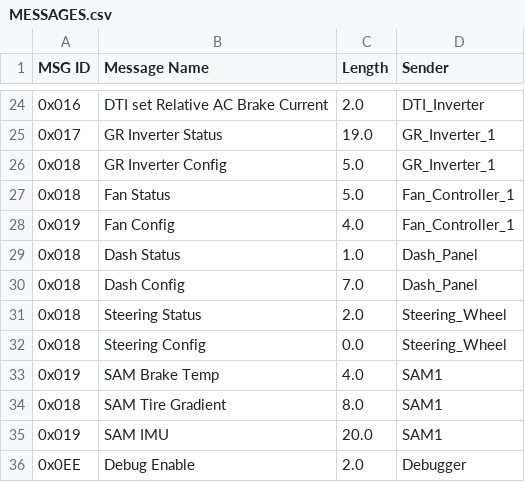
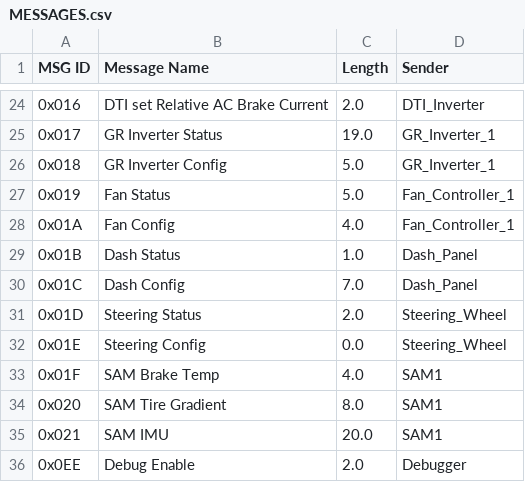
Before and after one commit to archqn/Sheets-to-CANdb, a CSV file: CSVs/MESSAGES.csv, drawn as a sheet; only a part is shown, gaps mark what is left out.

```diff
--- a/CSVs/MESSAGES.csv
+++ b/CSVs/MESSAGES.csv
@@ -26,11 +26,11 @@ MSG ID,Message Name,Length,Sender
 0x018,GR Inverter Config,5.0,GR_Inverter_1
-0x018,Fan Status,5.0,Fan_Controller_1
-0x019,Fan Config,4.0,Fan_Controller_1
-0x018,Dash Status,1.0,Dash_Panel
-0x018,Dash Config,7.0,Dash_Panel
-0x018,Steering Status,2.0,Steering_Wheel
-0x018,Steering Config,0.0,Steering_Wheel
-0x019,SAM Brake Temp,4.0,SAM1
-0x018,SAM Tire Gradient,8.0,SAM1
-0x019,SAM IMU,20.0,SAM1
+0x019,Fan Status,5.0,Fan_Controller_1
+0x01A,Fan Config,4.0,Fan_Controller_1
+0x01B,Dash Status,1.0,Dash_Panel
+0x01C,Dash Config,7.0,Dash_Panel
+0x01D,Steering Status,2.0,Steering_Wheel
+0x01E,Steering Config,0.0,Steering_Wheel
+0x01F,SAM Brake Temp,4.0,SAM1
+0x020,SAM Tire Gradient,8.0,SAM1
+0x021,SAM IMU,20.0,SAM1
 0x0EE,Debug Enable,2.0,Debugger
```
Also changed, not shown: CSVs/RAW_MESSAGES.csv, 2 other files.
